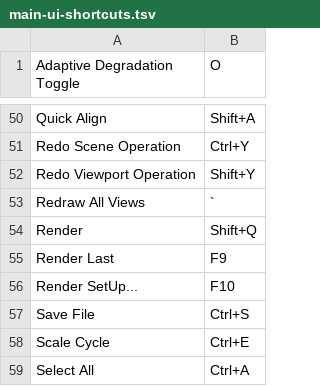
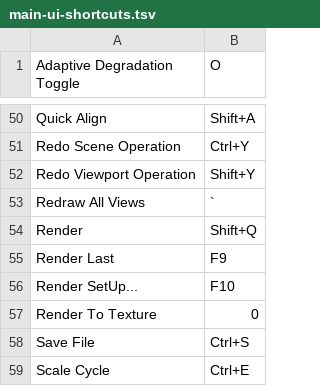
Before and after one commit to bonskari/3dloom, a TSV file: docs/reference/main-ui-shortcuts.tsv, drawn as a sheet; only a part is shown, gaps mark what is left out; the shorter side is filled out with more unchanged rows.

```diff
--- a/docs/reference/main-ui-shortcuts.tsv
+++ b/docs/reference/main-ui-shortcuts.tsv
@@ -56,2 +56,3 @@ Render Last	F9
 Render SetUp...	F10
+Render To Texture	0
 Save File	Ctrl+S
```
Also changed, not shown: 10 other files.
